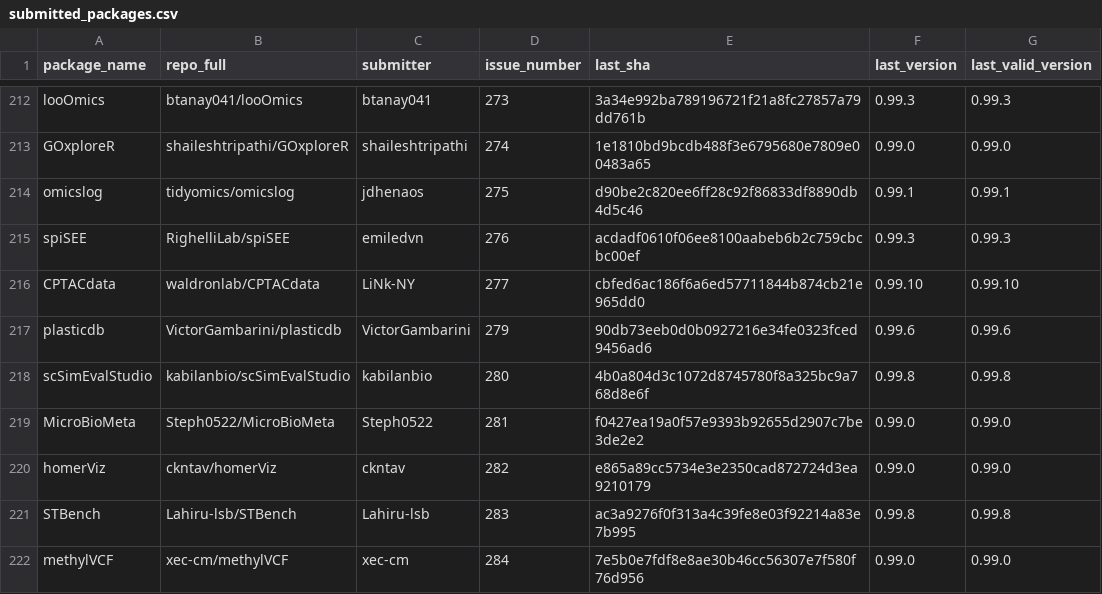
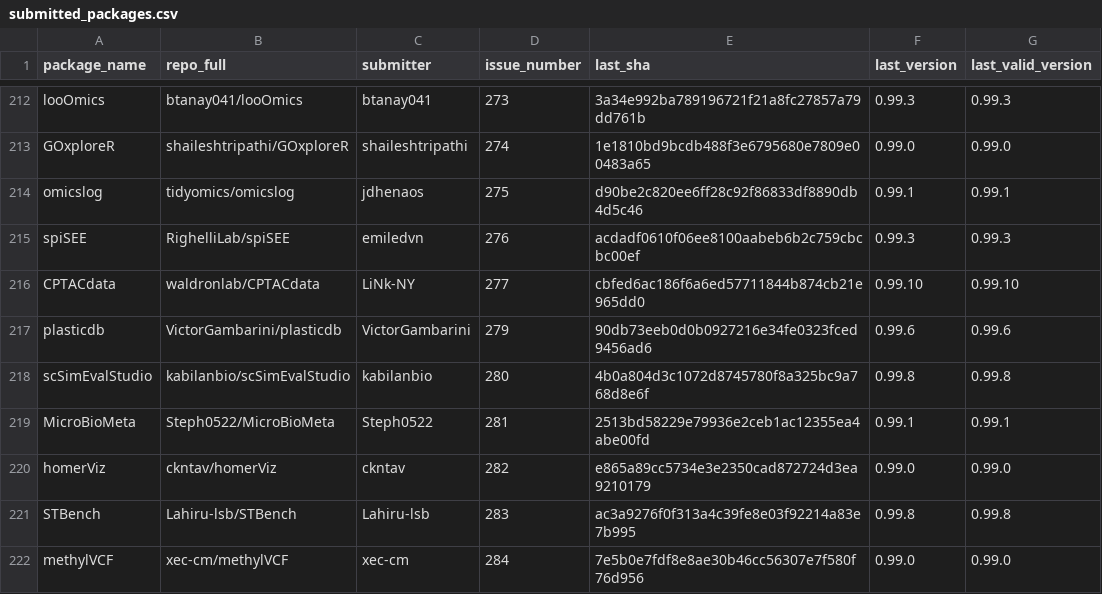
Before and after one commit to Bioconductor/BiocContributions, a CSV file: submissions/submitted_packages.csv, drawn as a sheet; only a part is shown, gaps mark what is left out.

Commit message:
Update build SHAs and versions

```diff
--- a/submissions/submitted_packages.csv
+++ b/submissions/submitted_packages.csv
@@ -218,3 +218,3 @@ plasticdb,VictorGambarini/plasticdb,VictorGambarini,279,90db73eeb0d0b0927216e34f
 scSimEvalStudio,kabilanbio/scSimEvalStudio,kabilanbio,280,4b0a804d3c1072d8745780f8a325bc9a768d8e6f,0.99.8,0.99.8
-MicroBioMeta,Steph0522/MicroBioMeta,Steph0522,281,f0427ea19a0f57e9393b92655d2907c7be3de2e2,0.99.0,0.99.0
+MicroBioMeta,Steph0522/MicroBioMeta,Steph0522,281,2513bd58229e79936e2ceb1ac12355ea4abe00fd,0.99.1,0.99.1
 homerViz,ckntav/homerViz,ckntav,282,e865a89cc5734e3e2350cad872724d3ea9210179,0.99.0,0.99.0
```
